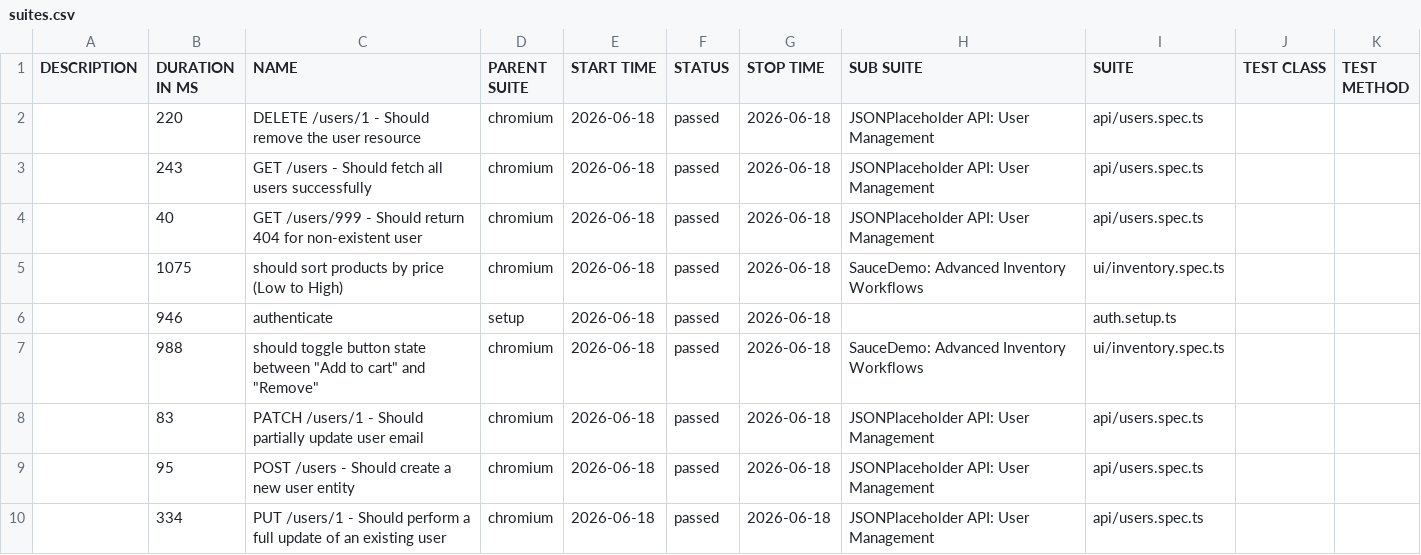
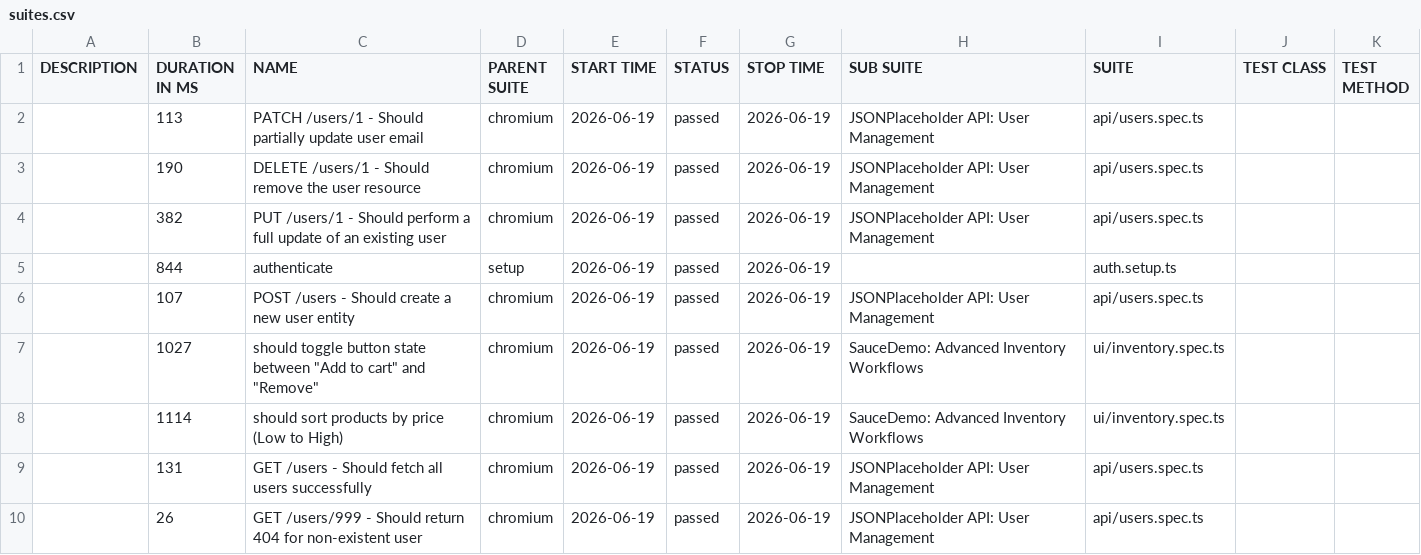
Before and after one commit to QAhmet1/soucedemo_playwright, a CSV file: data/suites.csv, drawn as a sheet.

```diff
--- a/data/suites.csv
+++ b/data/suites.csv
@@ -1,10 +1,10 @@
 "DESCRIPTION","DURATION IN MS","NAME","PARENT SUITE","START TIME","STATUS","STOP TIME","SUB SUITE","SUITE","TEST CLASS","TEST METHOD"
-"","220","DELETE /users/1 - Should remove the user resource","chromium","2026-06-18","passed","2026-06-18","JSONPlaceholder API: User Management","api/users.spec.ts","",""
-"","243","GET /users - Should fetch all users successfully","chromium","2026-06-18","passed","2026-06-18","JSONPlaceholder API: User Management","api/users.spec.ts","",""
-"","40","GET /users/999 - Should return 404 for non-existent user","chromium","2026-06-18","passed","2026-06-18","JSONPlaceholder API: User Management","api/users.spec.ts","",""
-"","1075","should sort products by price (Low to High)","chromium","2026-06-18","passed","2026-06-18","SauceDemo: Advanced Inventory Workflows","ui/inventory.spec.ts","",""
-"","946","authenticate","setup","2026-06-18","passed","2026-06-18","","auth.setup.ts","",""
-"","988","should toggle button state between ""Add to cart"" and ""Remove""","chromium","2026-06-18","passed","2026-06-18","SauceDemo: Advanced Inventory Workflows","ui/inventory.spec.ts","",""
-"","83","PATCH /users/1 - Should partially update user email","chromium","2026-06-18","passed","2026-06-18","JSONPlaceholder API: User Management","api/users.spec.ts","",""
-"","95","POST /users - Should create a new user entity","chromium","2026-06-18","passed","2026-06-18","JSONPlaceholder API: User Management","api/users.spec.ts","",""
-"","334","PUT /users/1 - Should perform a full update of an existing user","chromium","2026-06-18","passed","2026-06-18","JSONPlaceholder API: User Management","api/users.spec.ts","",""
+"","113","PATCH /users/1 - Should partially update user email","chromium","2026-06-19","passed","2026-06-19","JSONPlaceholder API: User Management","api/users.spec.ts","",""
+"","190","DELETE /users/1 - Should remove the user resource","chromium","2026-06-19","passed","2026-06-19","JSONPlaceholder API: User Management","api/users.spec.ts","",""
+"","382","PUT /users/1 - Should perform a full update of an existing user","chromium","2026-06-19","passed","2026-06-19","JSONPlaceholder API: User Management","api/users.spec.ts","",""
+"","844","authenticate","setup","2026-06-19","passed","2026-06-19","","auth.setup.ts","",""
+"","107","POST /users - Should create a new user entity","chromium","2026-06-19","passed","2026-06-19","JSONPlaceholder API: User Management","api/users.spec.ts","",""
+"","1027","should toggle button state between ""Add to cart"" and ""Remove""","chromium","2026-06-19","passed","2026-06-19","SauceDemo: Advanced Inventory Workflows","ui/inventory.spec.ts","",""
+"","1114","should sort products by price (Low to High)","chromium","2026-06-19","passed","2026-06-19","SauceDemo: Advanced Inventory Workflows","ui/inventory.spec.ts","",""
+"","131","GET /users - Should fetch all users successfully","chromium","2026-06-19","passed","2026-06-19","JSONPlaceholder API: User Management","api/users.spec.ts","",""
+"","26","GET /users/999 - Should return 404 for non-existent user","chromium","2026-06-19","passed","2026-06-19","JSONPlaceholder API: User Management","api/users.spec.ts","",""
```
Also changed, not shown: 39 other files.
